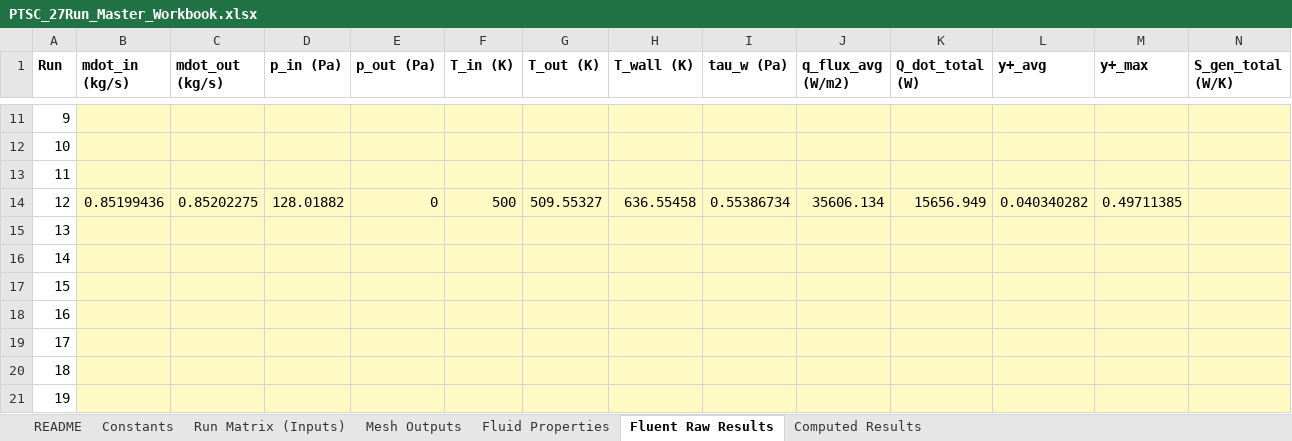
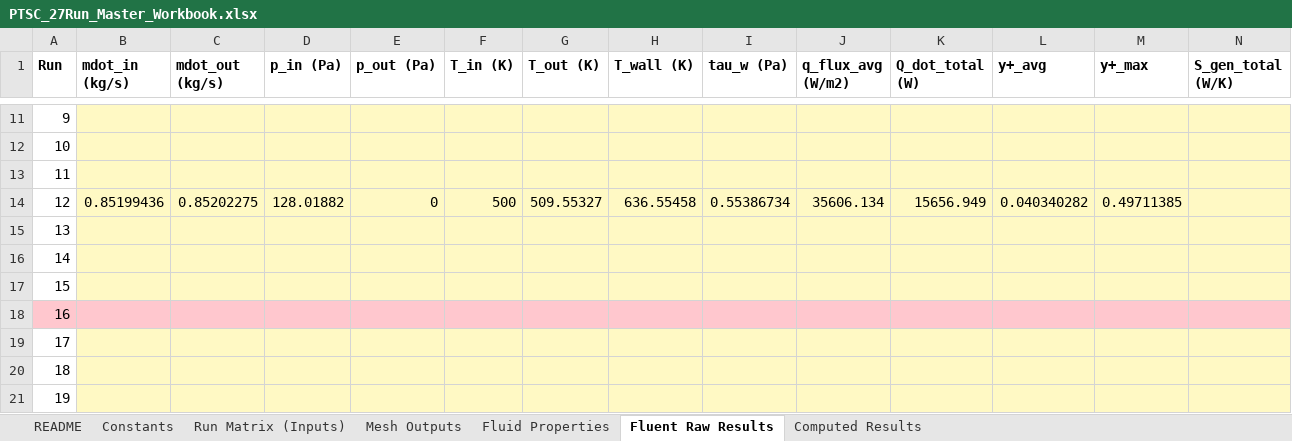
Before and after one commit to dhagax100/dhagax100, an Excel workbook: thesis/production-runs/PTSC_27Run_Master_Workbook.xlsx, sheet Fluent Raw Results, drawn as a sheet; only a part is shown, gaps mark what is left out; values as stored, in another font and other column widths than the file's, no borders; the diff covers the shown part only; the diff names each change by its address in the sheet, - before the commit and + after, or states it on an @@ line.

```diff
--- a/thesis/production-runs/PTSC_27Run_Master_Workbook.xlsx (sheet Fluent Raw Results)
+++ b/thesis/production-runs/PTSC_27Run_Master_Workbook.xlsx (sheet Fluent Raw Results)
-A18 fill: none
+A18 fill: #FFC7CE
-B18:N18 fill: #FFF9C4
+B18:N18 fill: #FFC7CE
```
Also changed, not shown: cell formats elsewhere in this sheet, sheet Mesh Outputs, sheet Computed Results, sheet Run Matrix (Inputs), sheet Fluid Properties.
